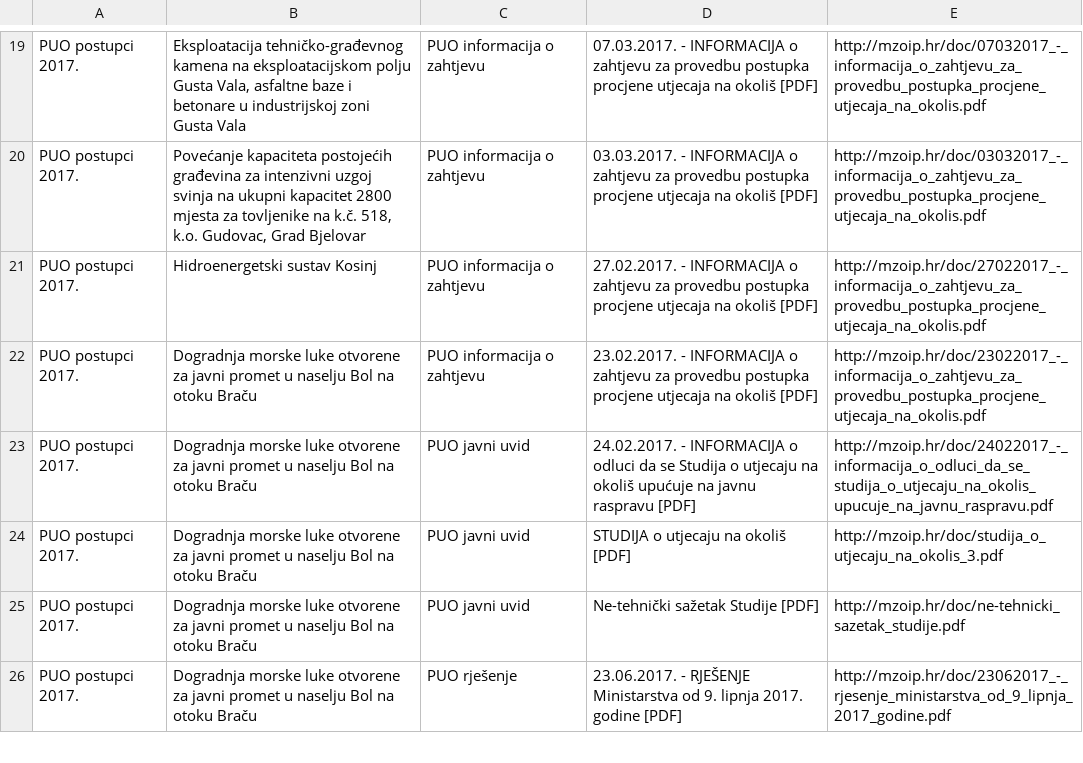
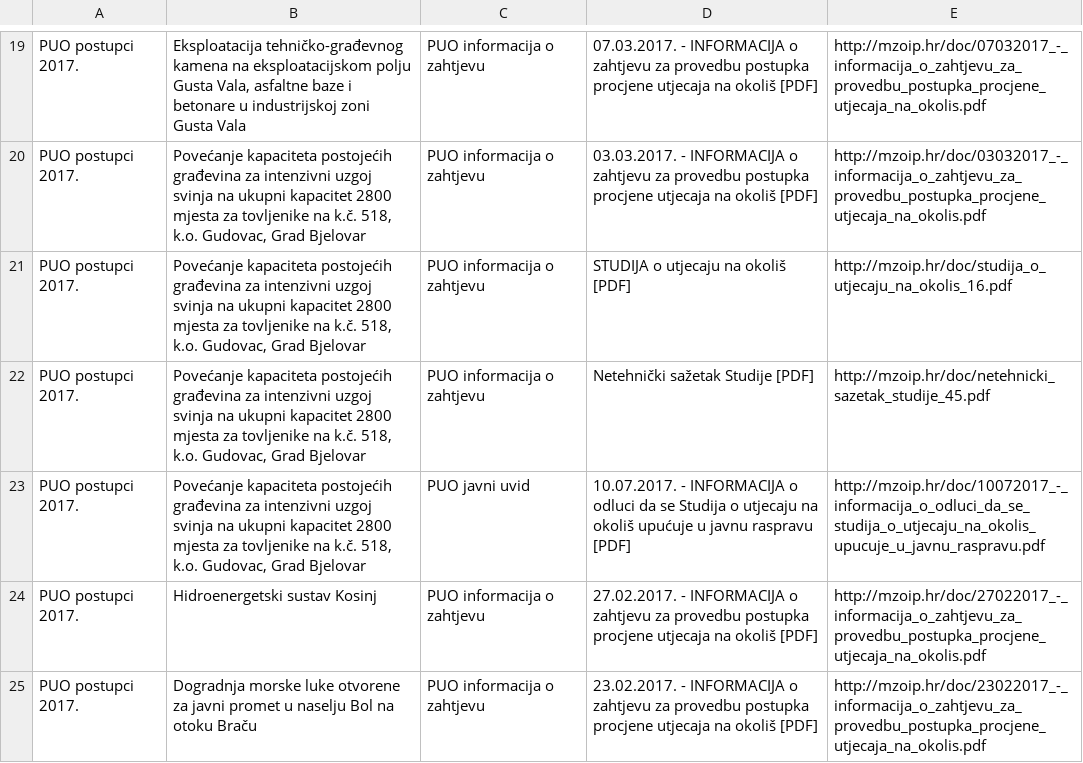
Before and after one commit to udruga-biom/puo-arhiva, a TSV file: puo.tsv, drawn as a sheet; only a part is shown, gaps mark what is left out; the shorter side is filled out with more unchanged rows.

```diff
--- a/puo.tsv
+++ b/puo.tsv
@@ -20,2 +20,5 @@ PUO postupci 2017.	Eksploatacija tehničko-građevnog kamena na eksploatacijskom
 PUO postupci 2017.	Povećanje kapaciteta postojećih građevina za intenzivni uzgoj svinja na ukupni kapacitet 2800 mjesta za tovljenike na k.č. 518, k.o. Gudovac, Grad Bjelovar	PUO informacija o zahtjevu	03.03.2017. - INFORMACIJA o zahtjevu za provedbu postupka procjene utjecaja na okoliš [PDF]	http://mzoip.hr/doc/03032017_-_informacija_o_zahtjevu_za_provedbu_postupka_procjene_utjecaja_na_okolis.pdf
+PUO postupci 2017.	Povećanje kapaciteta postojećih građevina za intenzivni uzgoj svinja na ukupni kapacitet 2800 mjesta za tovljenike na k.č. 518, k.o. Gudovac, Grad Bjelovar	PUO informacija o zahtjevu	STUDIJA o utjecaju na okoliš [PDF]	http://mzoip.hr/doc/studija_o_utjecaju_na_okolis_16.pdf
+PUO postupci 2017.	Povećanje kapaciteta postojećih građevina za intenzivni uzgoj svinja na ukupni kapacitet 2800 mjesta za tovljenike na k.č. 518, k.o. Gudovac, Grad Bjelovar	PUO informacija o zahtjevu	Netehnički sažetak Studije [PDF]	http://mzoip.hr/doc/netehnicki_sazetak_studije_45.pdf
+PUO postupci 2017.	Povećanje kapaciteta postojećih građevina za intenzivni uzgoj svinja na ukupni kapacitet 2800 mjesta za tovljenike na k.č. 518, k.o. Gudovac, Grad Bjelovar	PUO javni uvid	10.07.2017. - INFORMACIJA o odluci da se Studija o utjecaju na okoliš upućuje u javnu raspravu [PDF]	http://mzoip.hr/doc/10072017_-_informacija_o_odluci_da_se_studija_o_utjecaju_na_okolis_upucuje_u_javnu_raspravu.pdf
 PUO postupci 2017.	Hidroenergetski sustav Kosinj	PUO informacija o zahtjevu	27.02.2017. - INFORMACIJA o zahtjevu za provedbu postupka procjene utjecaja na okoliš [PDF]	http://mzoip.hr/doc/27022017_-_informacija_o_zahtjevu_za_provedbu_postupka_procjene_utjecaja_na_okolis.pdf
```
Also changed, not shown: spuo_jlrs.tsv.
